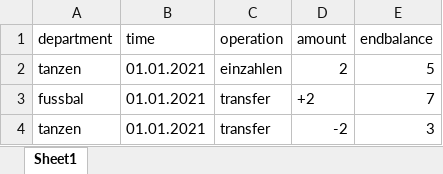
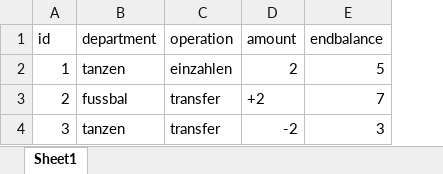
Before and after one commit to Ratatatanja/verein, an Excel workbook: transferhistorie.xlsx, sheet Sheet1, drawn as a sheet; values as stored, in another font and other column widths than the file's, no borders; removed rows and columns are numbered as before the commit, all else as after; the diff names each change by its address in the sheet, - before the commit and + after, or states it on an @@ line.

Commit message:
database: deposit, withdraw, record (Transferhistorie) sind erstellt

```diff
--- a/transferhistorie.xlsx (sheet Sheet1)
+++ b/transferhistorie.xlsx (sheet Sheet1)
+column A (id), rows 2-4: 1 | 2 | 3
-column B (time), rows 2-4: all 01.01.2021
```
Also changed, not shown: 5 other files.
